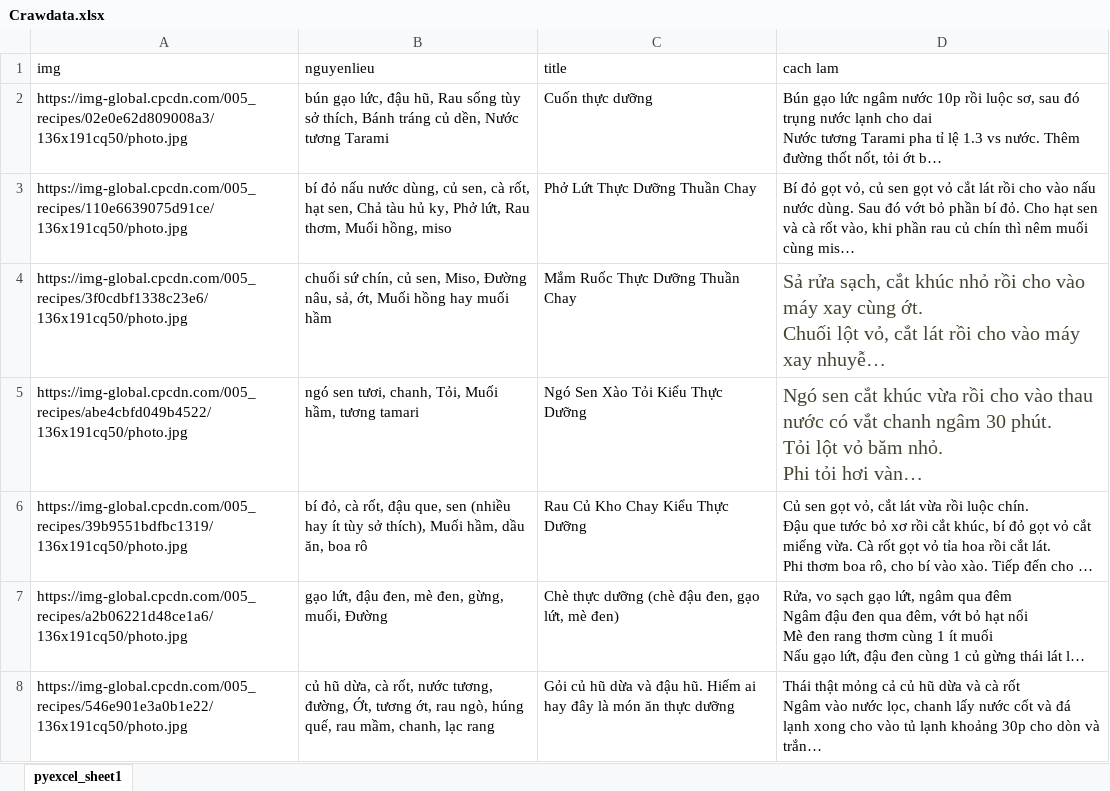
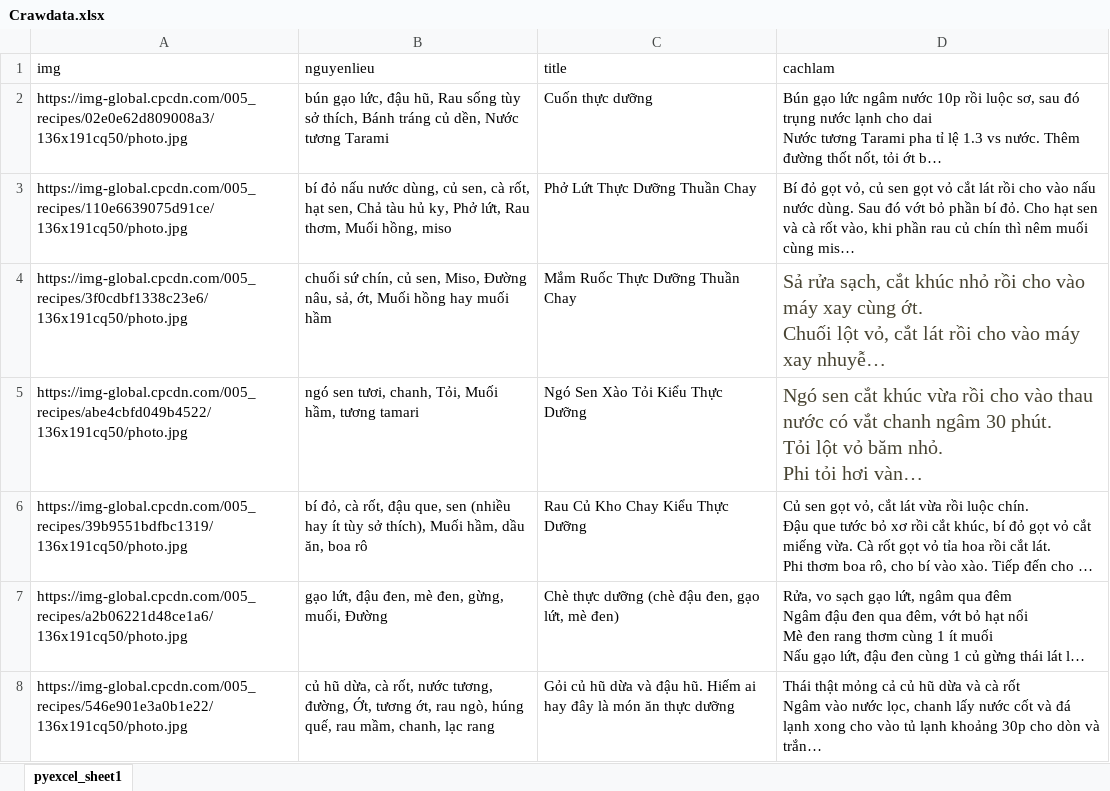
Before and after one commit to ellynnhitran/Hackathon_C4T4, an Excel workbook: Crawdata.xlsx, sheet pyexcel_sheet1, drawn as a sheet; only a part is shown; long unchanged cells end in …; values as stored, in another font and other column widths than the file's, no borders; the diff names each change by its address in the sheet, - before the commit and + after, or states it on an @@ line.

```diff
--- a/Crawdata.xlsx (sheet pyexcel_sheet1)
+++ b/Crawdata.xlsx (sheet pyexcel_sheet1)
-D1: cach lam
+D1: cachlam
```
Also changed, not shown: 1 other file.
